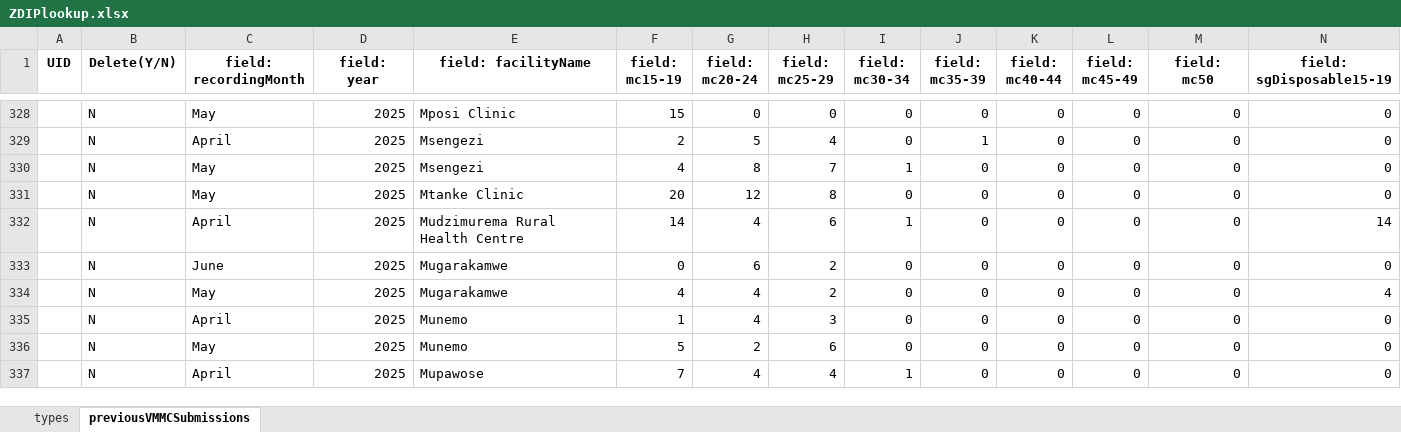
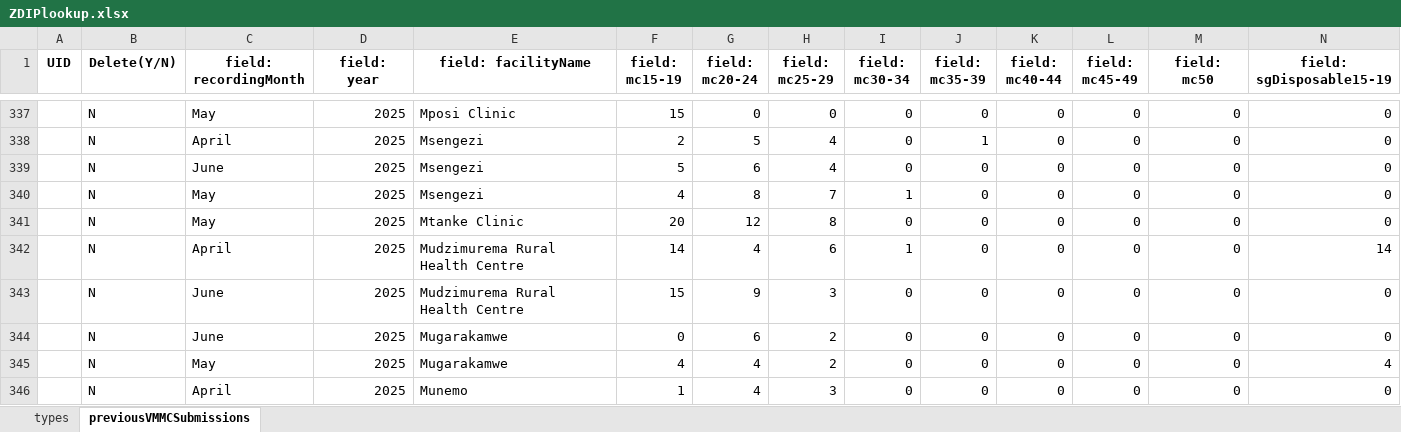
Before and after one commit to ashleymutenha/zazicProgrammaticReport, an Excel workbook: ZDIPlookup.xlsx, sheet previousVMMCSubmissions, drawn as a sheet; only a part is shown, gaps mark what is left out; the shorter side is filled out with more unchanged rows; values as stored, in another font and other column widths than the file's, no borders; rows hold the shown columns only; the diff covers the shown part only; the diff names each change by its address in the sheet, - before the commit and + after, or states it on an @@ line.

```diff
--- a/ZDIPlookup.xlsx (sheet previousVMMCSubmissions)
+++ b/ZDIPlookup.xlsx (sheet previousVMMCSubmissions)
+row 339:  | N | June | 2025 | Msengezi | 5 | 6 | 4 | 0 | 0 | 0 | 0 | 0 | 0
+row 343:  | N | June | 2025 | Mudzimurema Rural Health Centre | 15 | 9 | 3 | 0 | 0 | 0 | 0 | 0 | 0
```
Also changed, not shown: 15 added rows elsewhere in this sheet, data.xlsx, generalDF.xlsx, 5 other files.
